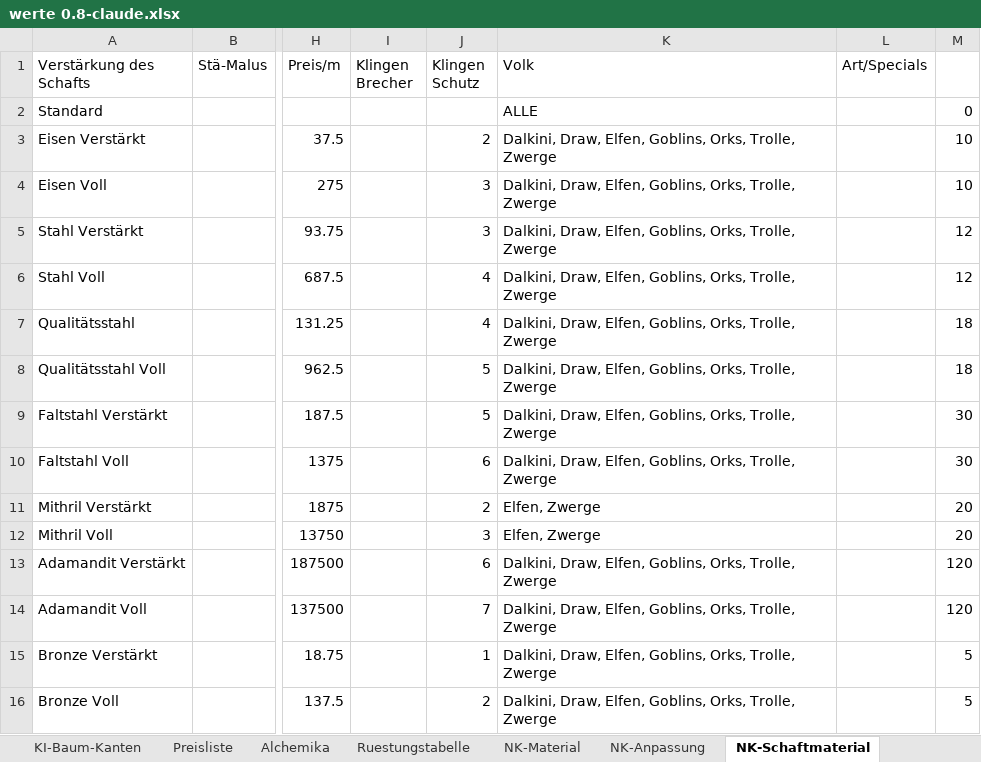
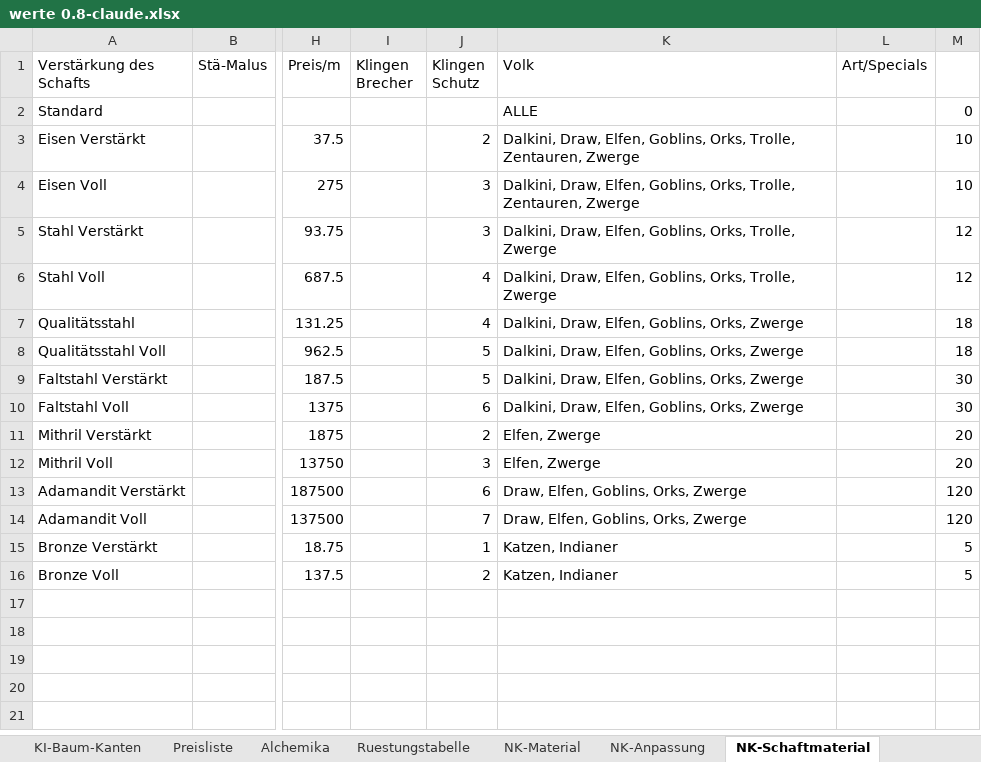
Before and after one commit to njebich/nasus, an Excel workbook: werte 0.8-claude.xlsx, sheet NK-Schaftmaterial, drawn as a sheet; only a part is shown, gaps mark what is left out; values as stored, in another font and other column widths than the file's, no borders; the diff names each change by its address in the sheet, - before the commit and + after, or states it on an @@ line.

```diff
--- a/werte 0.8-claude.xlsx (sheet NK-Schaftmaterial)
+++ b/werte 0.8-claude.xlsx (sheet NK-Schaftmaterial)
-K3:K4 (Volk): …Orks, Trolle, Zwerge
+K3:K4 (Volk): …Orks, Trolle, Zentauren, Zwerge
-K7:K10 (Volk): …Goblins, Orks, Trolle, Zwerge
+K7:K10 (Volk): …Goblins, Orks, Zwerge
-K13:K14 (Volk): Dalkini, Draw, Elfen, Goblins, Orks, Trolle, Zwerge
+K13:K14 (Volk): Draw, Elfen, Goblins, Orks, Zwerge
-K15:K16 (Volk): Dalkini, Draw, Elfen, Goblins, Orks, Trolle, Zwerge
+K15:K16 (Volk): Katzen, Indianer
```
Also changed, not shown: 2 other files.
